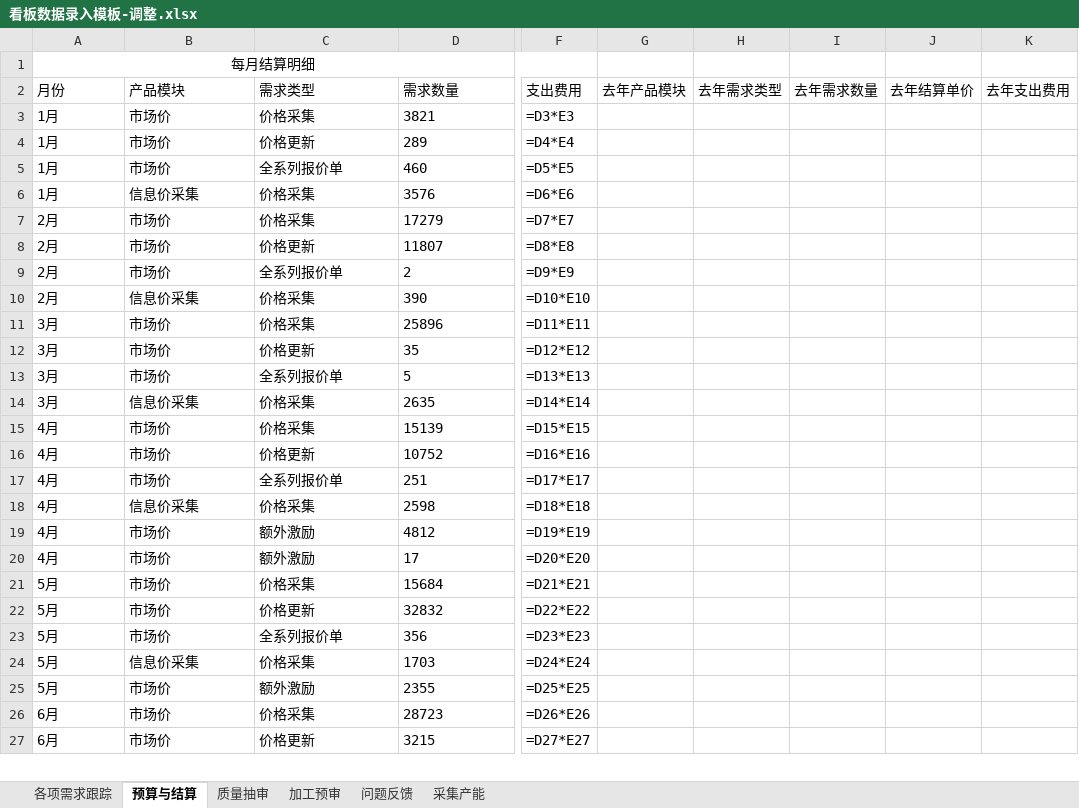
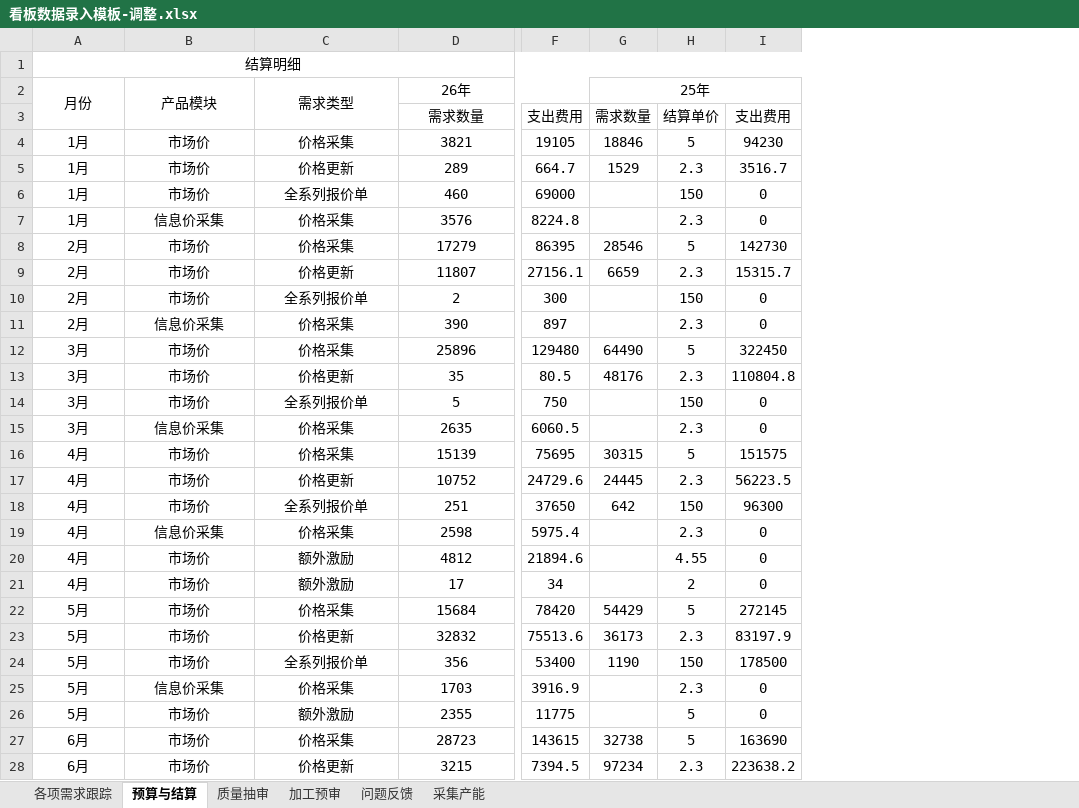
Before and after one commit to qianqianyu363/data-pipeline-kanban, an Excel workbook: 看板数据录入模板-调整.xlsx, sheet 预算与结算, drawn as a sheet; only a part is shown, gaps mark what is left out; values as stored, in another font and other column widths than the file's, no borders; formulas without a stored value are shown as written; removed rows and columns are numbered as before the commit, all else as after; rows hold the shown columns only; the diff covers the shown part only; the diff names each change by its address in the sheet, - before the commit and + after, or states it on an @@ line.

```diff
--- a/看板数据录入模板-调整.xlsx (sheet 预算与结算)
+++ b/看板数据录入模板-调整.xlsx (sheet 预算与结算)
-column F, rows 2-27: 支出费用 | =D3*E3 | =D4*E4 | =D5*E5 | =D6*E6 | =D7*E7 | =D8*E8 | =D9*E9 | =D10*E10 | =D11*E11 | =D12*E12 | =D13*E13 | =D14*E14 | =D15*E15 | =D16*E16 | =D17*E17 | =D18*E18 | =D19*E19 | =D20*E20 | =D21*E21 | =D22*E22 | =D23*E23 | =D24*E24 | =D25*E25 | =D26*E26 | =D27*E27
-column G, row 2: 去年产品模块
-column H, row 2: 去年需求类型
-column I, row 2: 去年需求数量
-column J, row 2: 去年结算单价
-column K, row 2: 去年支出费用
+column F, rows 4-28: 19105 | 664.7 | 69000 | 8224.8 | 86395 | 27156.1 | 300 | 897 | 129480 | 80.5 | 750 | 6060.5 | 75695 | 24729.6 | 37650 | 5975.4 | 21894.6 | 34 | 78420 | 75513.6 | 53400 | 3916.9 | 11775 | 143615 | 7394.5
+column G, row 2: 25年; rows 4-28: 18846 | 1529 |  |  | 28546 | 6659 |  |  | 64490 | 48176 |  |  | 30315 | 24445 | 642 |  |  |  | 54429 | 36173 | 1190 |  |  | 32738 | 97234
+column H, rows 4-28: 5 | 2.3 | 150 | 2.3 | 5 | 2.3 | 150 | 2.3 | 5 | 2.3 | 150 | 2.3 | 5 | 2.3 | 150 | 2.3 | 4.55 | 2 | 5 | 2.3 | 150 | 2.3 | 5 | 5 | 2.3
+column I, rows 4-28: 94230 | 3516.7 | 0 | 0 | 142730 | 15315.7 | 0 | 0 | 322450 | 110804.8 | 0 | 0 | 151575 | 56223.5 | 96300 | 0 | 0 | 0 | 272145 | 83197.9 | 178500 | 0 | 0 | 163690 | 223638.2
-A1: 每月结算明细
+A1: 结算明细
-A2:D2 alignment: left
+A2:D2 alignment: center
+A2:A3 merged
+B2:B3 merged
+C2:C3 merged
-D2: 需求数量
+D2: 26年
+D2:F2 merged
+row 3:  |  |  | 需求数量 | 支出费用 | 需求数量 | 结算单价 | 支出费用
-A4:D28 alignment: left
+A4:D28 alignment: center
```
Also changed, not shown: 25 added rows, 2 edited cells, cell formats and merged cells elsewhere in this sheet, sheet 加工预审, sheet 各项需求跟踪, sheet 采集产能, sheet 质量抽审, sheet 问题反馈, charts or pictures, 4 other files.
